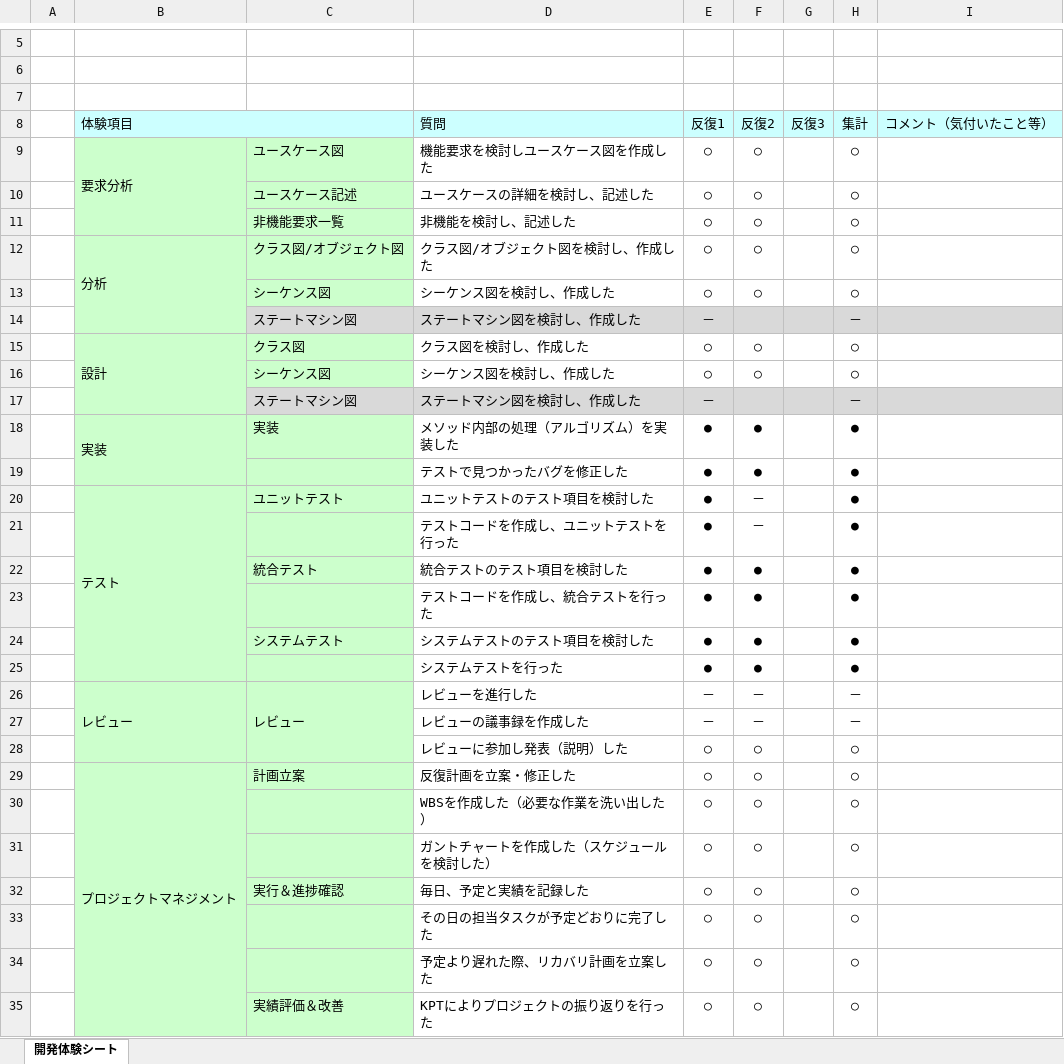
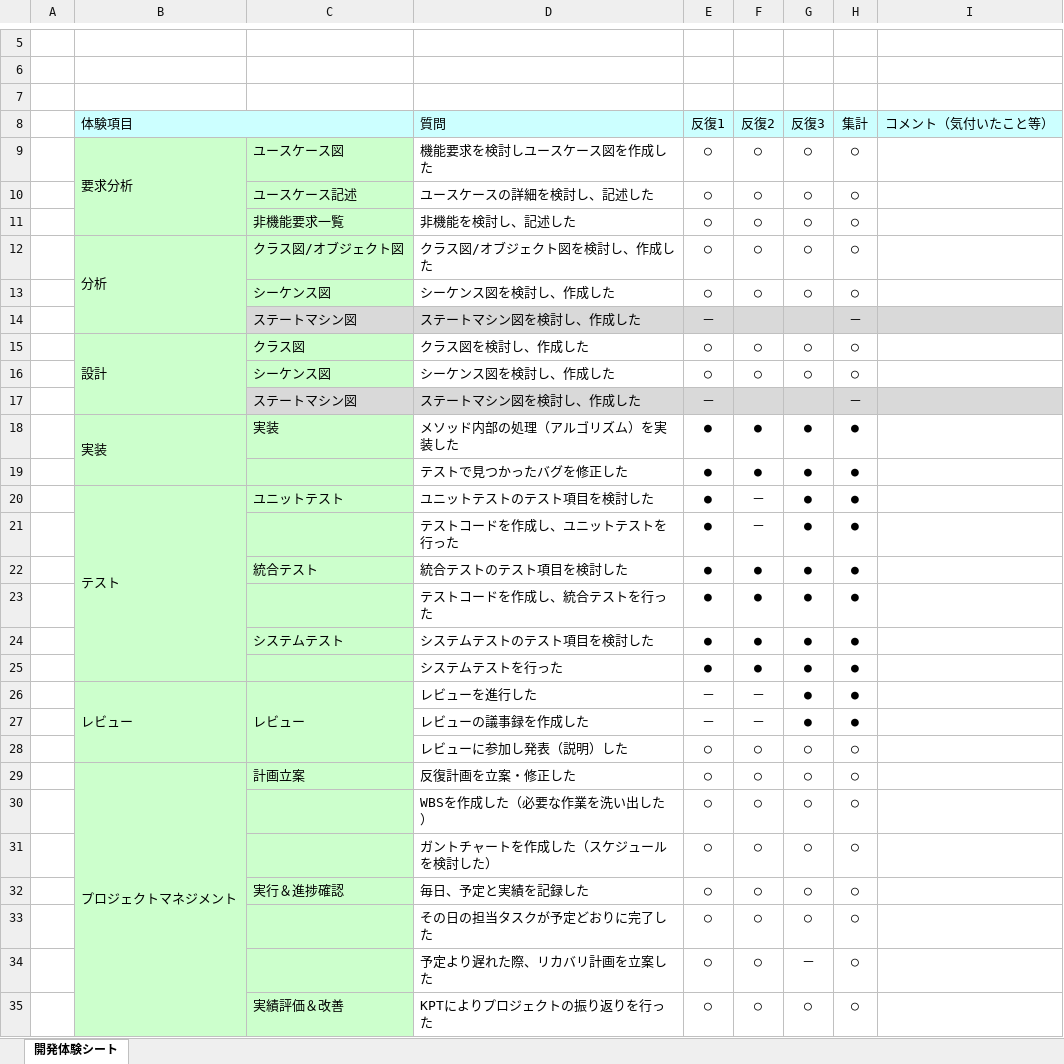
Before and after one commit to TakedaMasashi46/Team5, an Excel workbook: 06_振り返り/18_開発体験シート.xlsx, sheet 開発体験シート, drawn as a sheet; only a part is shown, gaps mark what is left out; values as stored, in another font and other column widths than the file's, no borders; charts and pictures not drawn; the diff covers the shown part only; the diff names each change by its address in the sheet, - before the commit and + after, or states it on an @@ line.

Commit message:
ok

```diff
--- a/06_振り返り/18_開発体験シート.xlsx (sheet 開発体験シート)
+++ b/06_振り返り/18_開発体験シート.xlsx (sheet 開発体験シート)
-G9:G13 (反復3): (empty)
+G9:G13 (反復3): ○
-G15:G16 (反復3): (empty)
+G15:G16 (反復3): ○
-G18:G27 (反復3): (empty)
+G18:G27 (反復3): ●
-H26:H27 (集計): －
+H26:H27 (集計): ●
-G28:G33 (反復3): (empty)
+G28:G33 (反復3): ○
-G34 (反復3): (empty)
+G34 (反復3): －
-G35 (反復3): (empty)
+G35 (反復3): ○
```
Also changed, not shown: 4 edited cells elsewhere in this sheet.
